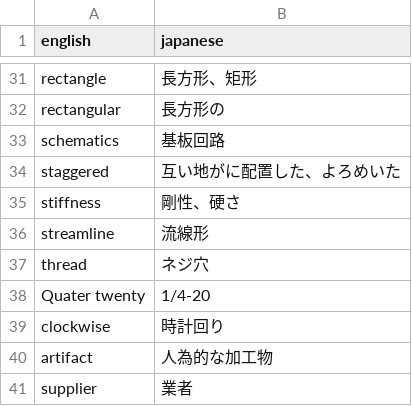
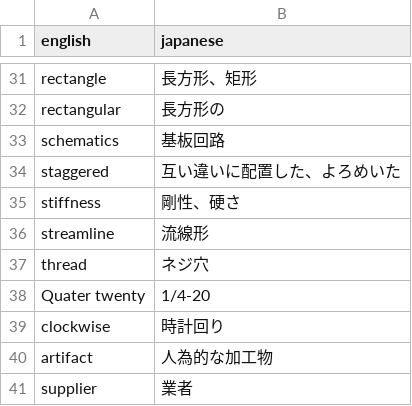
Before and after one commit to tatzhk/flashCardTestHosting202603, a CSV file: defaultWordList.csv, drawn as a sheet; only a part is shown, gaps mark what is left out.

Commit message:
Update defaultWordList.csv

```diff
--- a/defaultWordList.csv
+++ b/defaultWordList.csv
@@ -33,3 +33,3 @@ rectangular,長方形の
 schematics,基板回路
-staggered,互い地がに配置した、よろめいた
+staggered,互い違いに配置した、よろめいた
 stiffness,剛性、硬さ
```
